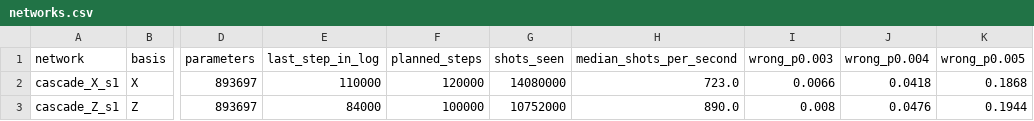
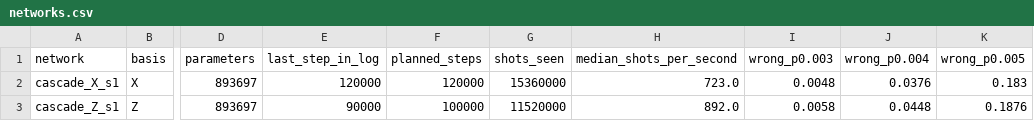
Before and after one commit to Trade42/HackMidwest, a CSV file: challenge-1-ml-decoder-kit/report/tables/networks.csv, drawn as a sheet; only a part is shown, gaps mark what is left out; the diff names each change by its address in the sheet, - before the commit and + after, or states it on an @@ line.

```diff
--- a/challenge-1-ml-decoder-kit/report/tables/networks.csv
+++ b/challenge-1-ml-decoder-kit/report/tables/networks.csv
-E2 (last_step_in_log): 110000
+E2 (last_step_in_log): 120000
-G2 (shots_seen): 14080000
+G2 (shots_seen): 15360000
-I2 (wrong_p0.003): 0.0066
+I2 (wrong_p0.003): 0.0048
-J2 (wrong_p0.004): 0.0418
+J2 (wrong_p0.004): 0.0376
-K2 (wrong_p0.005): 0.1868
+K2 (wrong_p0.005): 0.183
-E3 (last_step_in_log): 84000
+E3 (last_step_in_log): 90000
-G3 (shots_seen): 10752000
+G3 (shots_seen): 11520000
-H3 (median_shots_per_second): 890.0
+H3 (median_shots_per_second): 892.0
-I3 (wrong_p0.003): 0.008
+I3 (wrong_p0.003): 0.0058
-J3 (wrong_p0.004): 0.0476
+J3 (wrong_p0.004): 0.0448
-K3 (wrong_p0.005): 0.1944
+K3 (wrong_p0.005): 0.1876
```
Also changed, not shown: challenge-1-ml-decoder-kit/report/tables/exploration_p0.004.csv, 26 other files.
